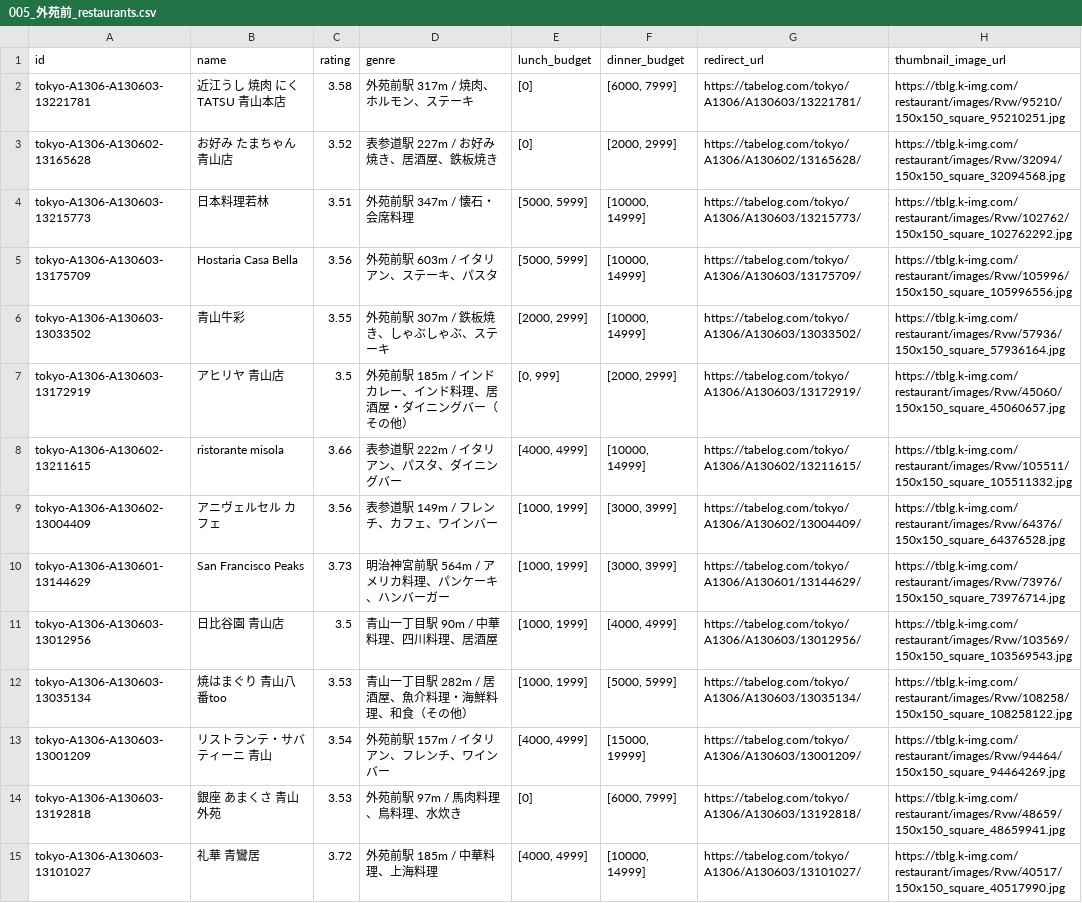
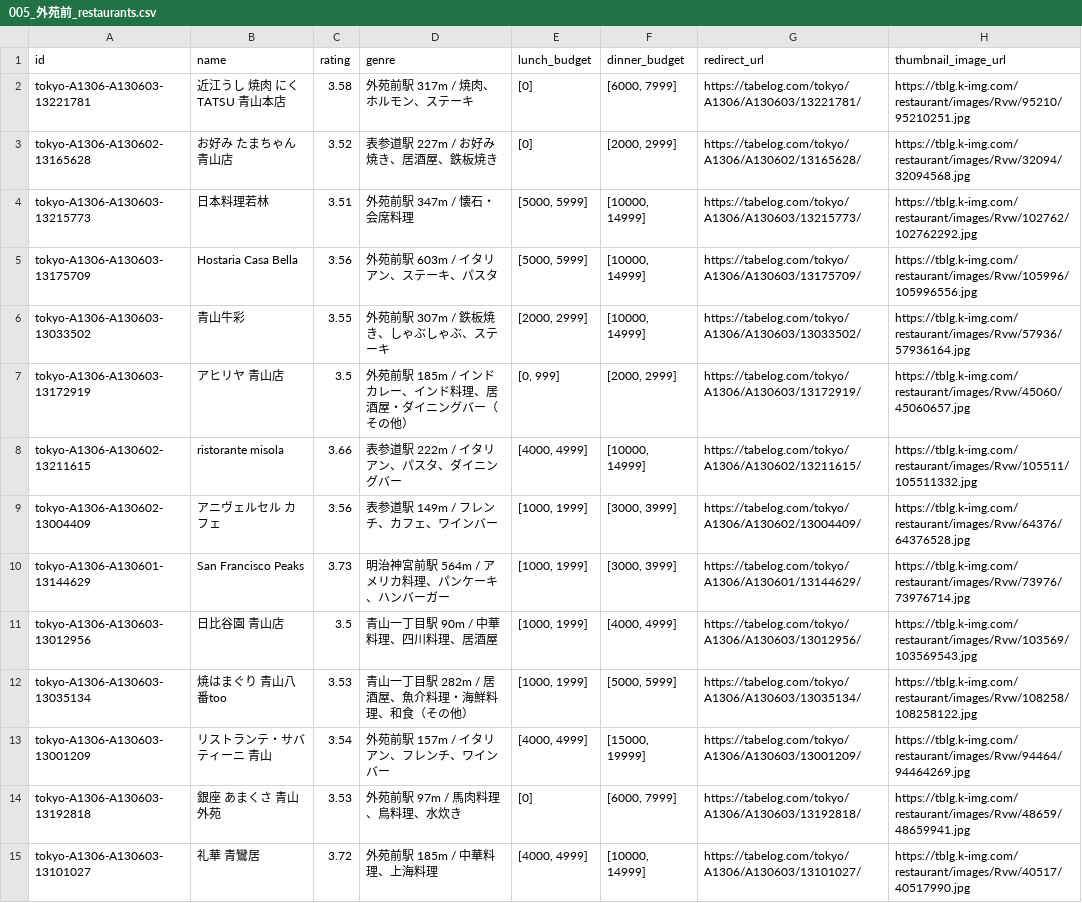
Before and after one commit to takin6/tabelog-line-bot, a CSV file: db/seeds/005_外苑前_restaurants.csv, drawn as a sheet; only a part is shown; the diff covers the shown part only; the diff names each change by its address in the sheet, - before the commit and + after, or states it on an @@ line.

```diff
--- a/db/seeds/005_外苑前_restaurants.csv
+++ b/db/seeds/005_外苑前_restaurants.csv
-H2 (thumbnail_image_url): https://tblg.k-img.com/restaurant/images/Rvw/95210/150x150_square_95210251.jpg
+H2 (thumbnail_image_url): https://tblg.k-img.com/restaurant/images/Rvw/95210/95210251.jpg
-H3 (thumbnail_image_url): https://tblg.k-img.com/restaurant/images/Rvw/32094/150x150_square_32094568.jpg
+H3 (thumbnail_image_url): https://tblg.k-img.com/restaurant/images/Rvw/32094/32094568.jpg
-H4 (thumbnail_image_url): https://tblg.k-img.com/restaurant/images/Rvw/102762/150x150_square_102762292.jpg
+H4 (thumbnail_image_url): https://tblg.k-img.com/restaurant/images/Rvw/102762/102762292.jpg
-H5 (thumbnail_image_url): https://tblg.k-img.com/restaurant/images/Rvw/105996/150x150_square_105996556.jpg
+H5 (thumbnail_image_url): https://tblg.k-img.com/restaurant/images/Rvw/105996/105996556.jpg
-H6 (thumbnail_image_url): https://tblg.k-img.com/restaurant/images/Rvw/57936/150x150_square_57936164.jpg
+H6 (thumbnail_image_url): https://tblg.k-img.com/restaurant/images/Rvw/57936/57936164.jpg
-H7 (thumbnail_image_url): https://tblg.k-img.com/restaurant/images/Rvw/45060/150x150_square_45060657.jpg
+H7 (thumbnail_image_url): https://tblg.k-img.com/restaurant/images/Rvw/45060/45060657.jpg
-H8 (thumbnail_image_url): https://tblg.k-img.com/restaurant/images/Rvw/105511/150x150_square_105511332.jpg
+H8 (thumbnail_image_url): https://tblg.k-img.com/restaurant/images/Rvw/105511/105511332.jpg
-H9 (thumbnail_image_url): https://tblg.k-img.com/restaurant/images/Rvw/64376/150x150_square_64376528.jpg
+H9 (thumbnail_image_url): https://tblg.k-img.com/restaurant/images/Rvw/64376/64376528.jpg
-H10 (thumbnail_image_url): https://tblg.k-img.com/restaurant/images/Rvw/73976/150x150_square_73976714.jpg
+H10 (thumbnail_image_url): https://tblg.k-img.com/restaurant/images/Rvw/73976/73976714.jpg
-H11 (thumbnail_image_url): https://tblg.k-img.com/restaurant/images/Rvw/103569/150x150_square_103569543.jpg
+H11 (thumbnail_image_url): https://tblg.k-img.com/restaurant/images/Rvw/103569/103569543.jpg
-H12 (thumbnail_image_url): https://tblg.k-img.com/restaurant/images/Rvw/108258/150x150_square_108258122.jpg
+H12 (thumbnail_image_url): https://tblg.k-img.com/restaurant/images/Rvw/108258/108258122.jpg
-H13 (thumbnail_image_url): https://tblg.k-img.com/restaurant/images/Rvw/94464/150x150_square_94464269.jpg
+H13 (thumbnail_image_url): https://tblg.k-img.com/restaurant/images/Rvw/94464/94464269.jpg
-H14 (thumbnail_image_url): https://tblg.k-img.com/restaurant/images/Rvw/48659/150x150_square_48659941.jpg
+H14 (thumbnail_image_url): https://tblg.k-img.com/restaurant/images/Rvw/48659/48659941.jpg
-H15 (thumbnail_image_url): https://tblg.k-img.com/restaurant/images/Rvw/40517/150x150_square_40517990.jpg
+H15 (thumbnail_image_url): https://tblg.k-img.com/restaurant/images/Rvw/40517/40517990.jpg
```
Also changed, not shown: 145 edited cells elsewhere in this file, db/seeds/003_日比谷_restaurants.csv, db/seeds/004_赤坂見附_restaurants.csv, 2 other files.
